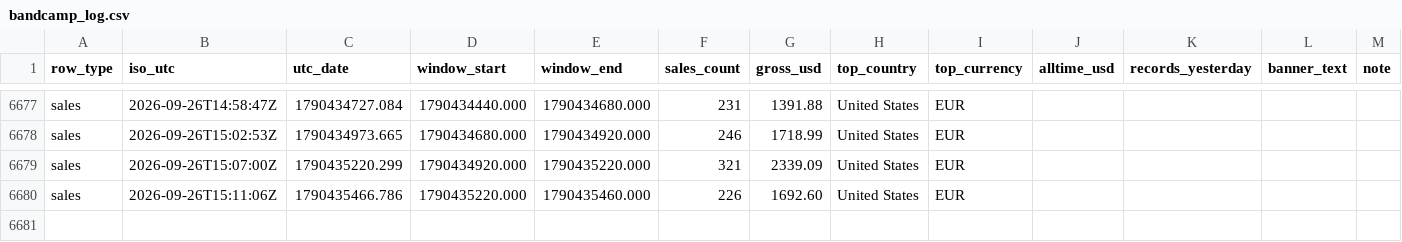
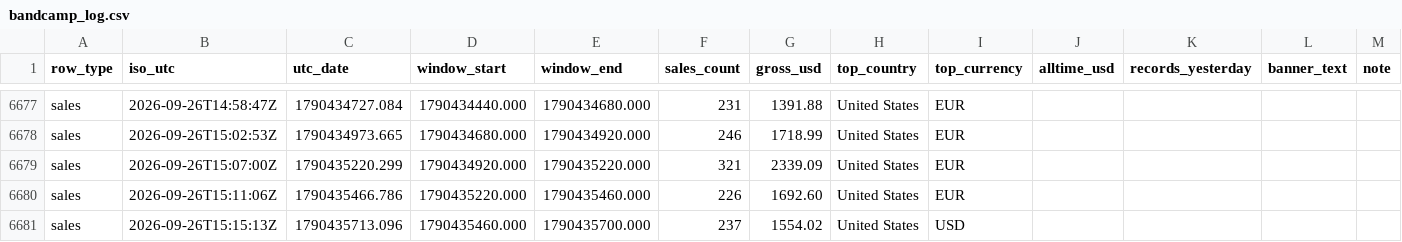
Before and after one commit to samwilco/bandcamp-revenue-tracker, a CSV file: data/bandcamp_log.csv, drawn as a sheet; only a part is shown, gaps mark what is left out.

```diff
--- a/data/bandcamp_log.csv
+++ b/data/bandcamp_log.csv
@@ -6680 +6680,2 @@ sales,2026-09-26T15:07:00Z,1790435220.299,1790434920.000,1790435220.000,321,2339
 sales,2026-09-26T15:11:06Z,1790435466.786,1790435220.000,1790435460.000,226,1692.60,United States,EUR,,,,
+sales,2026-09-26T15:15:13Z,1790435713.096,1790435460.000,1790435700.000,237,1554.02,United States,USD,,,,
```
Also changed, not shown: 2 other files.
